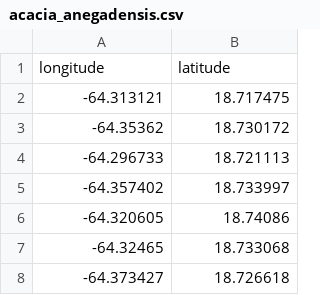
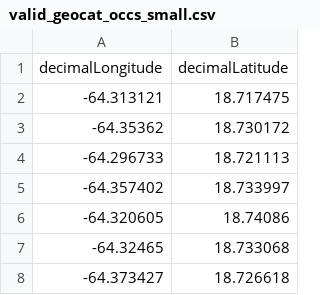
Before and after one commit to stevenpbachman/shinygeocat, a CSV file: data/valid_geocat_occs_small.csv (was acacia_anegadensis.csv), drawn as a sheet; only a part is shown.

Commit message:
minor UI updates & added translate_occ_fields table to help with #4

```diff
--- a/acacia_anegadensis.csv
+++ b/data/valid_geocat_occs_small.csv
@@ -1,2 +1,2 @@
-longitude,latitude
+decimalLongitude,decimalLatitude
 -64.313121,18.717475
```
Also changed, not shown: 15 other files.
